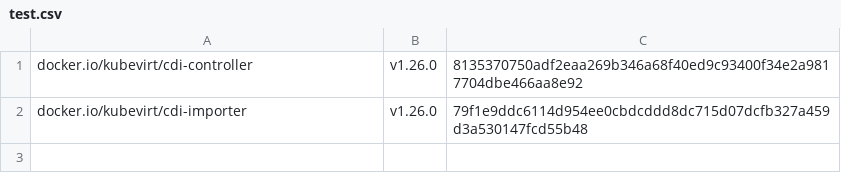
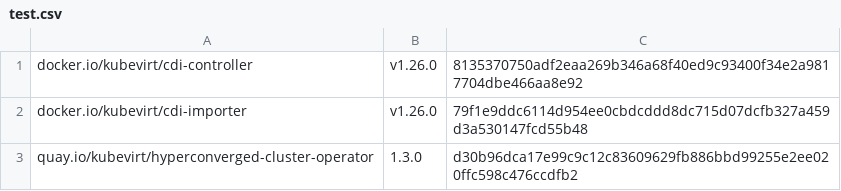
Before and after one commit to nunnatsa/digester, a CSV file: test.csv, drawn as a sheet; the diff names each change by its address in the sheet, - before the commit and + after, or states it on an @@ line.

Commit message:
update test CSV
Signed-off-by: Nahshon Unna-Tsameret <nunnatsa@redhat.com>

```diff
--- a/test.csv
+++ b/test.csv
+row 3: quay.io/kubevirt/hyperconverged-cluster-operator | 1.3.0 | d30b96dca17e99c9c12c83609629fb886bbd99255e2ee020ffc598c476ccdfb2
```
